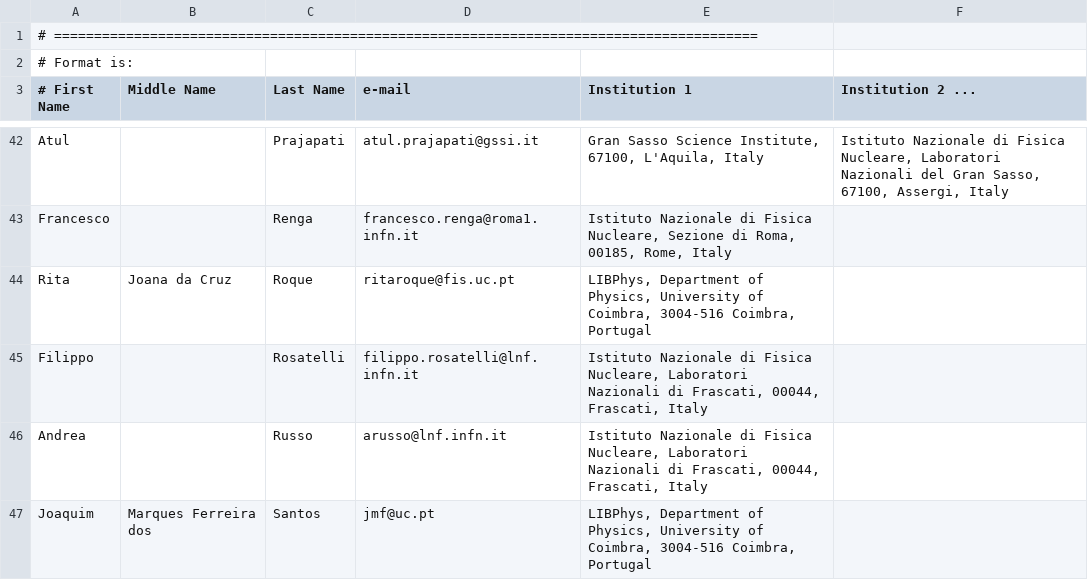
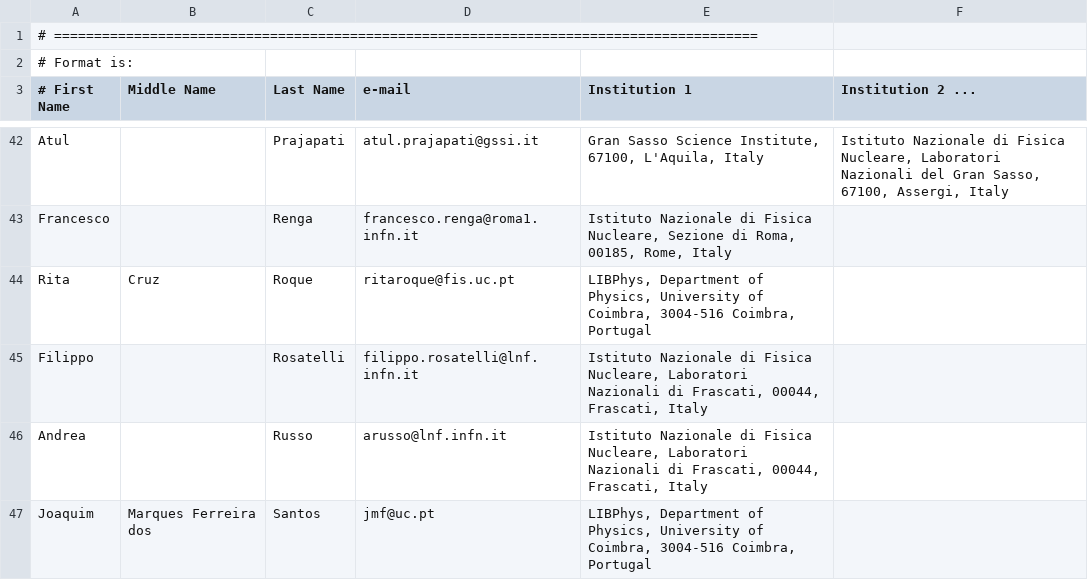
Before and after one commit to CYGNO-publications/airtable, a CSV file: data/authorlist.csv, drawn as a sheet; only a part is shown, gaps mark what is left out.

Commit message:
change another Middle Name

```diff
--- a/data/authorlist.csv
+++ b/data/authorlist.csv
@@ -43,3 +43,3 @@ Atul               |         | Prajapati | atul.prajapati@gssi.it | Gran Sasso S
 Francesco          |         | Renga | francesco.renga@roma1.infn.it | Istituto Nazionale di Fisica Nucleare, Sezione di Roma, 00185, Rome, Italy
-Rita               | Joana da Cruz | Roque | ritaroque@fis.uc.pt | LIBPhys, Department of Physics, University of Coimbra, 3004-516 Coimbra, Portugal
+Rita               | Cruz    | Roque | ritaroque@fis.uc.pt | LIBPhys, Department of Physics, University of Coimbra, 3004-516 Coimbra, Portugal
 Filippo            |         | Rosatelli | filippo.rosatelli@lnf.infn.it | Istituto Nazionale di Fisica Nucleare, Laboratori Nazionali  di Frascati,  00044, Frascati, Italy
```
